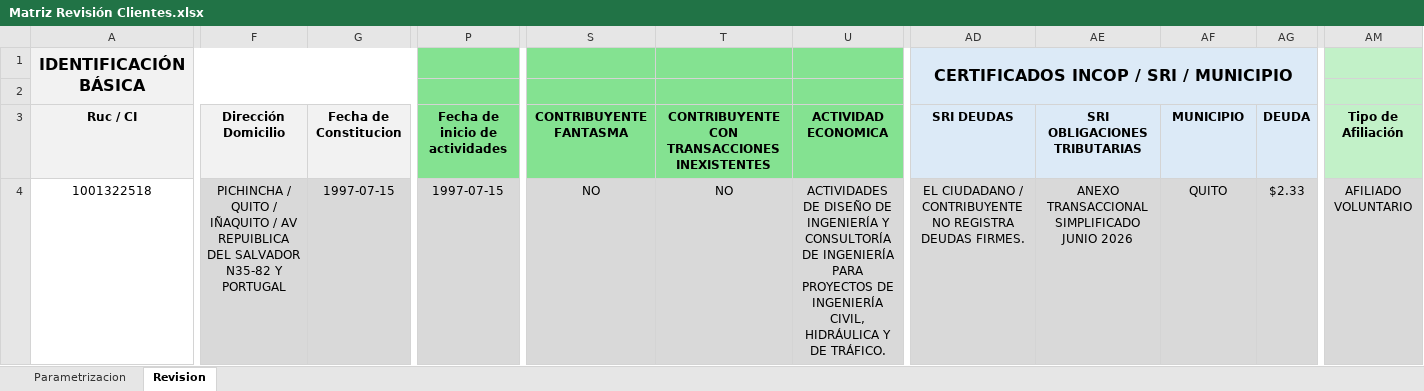
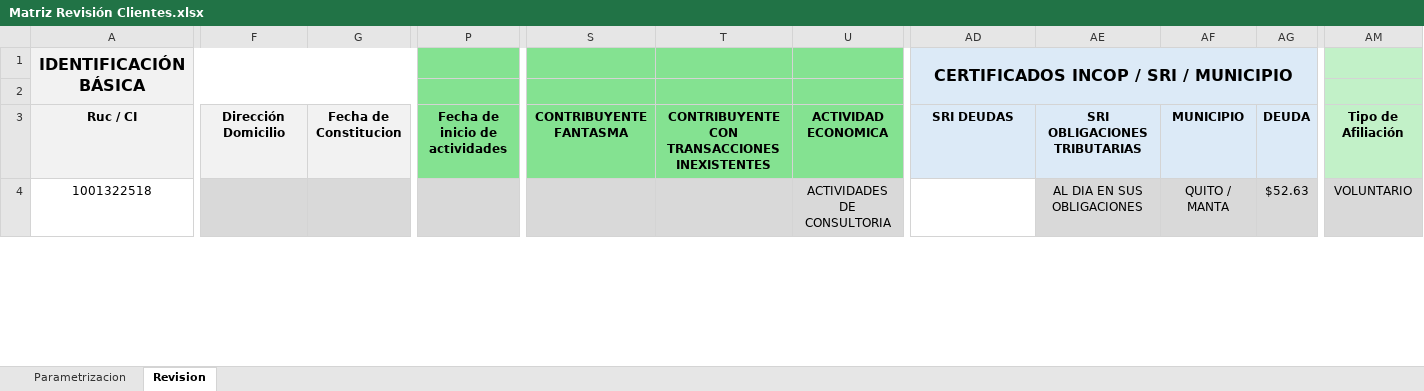
Before and after one commit to rvillacisenlace/ACW---PLAFT-UAFE, an Excel workbook: templates/Matriz Revisión Clientes.xlsx, sheet Revision, drawn as a sheet; only a part is shown, gaps mark what is left out; values as stored, in another font and other column widths than the file's, no borders; charts and pictures and conditional formats not drawn; the diff covers the shown part only; the diff names each change by its address in the sheet, - before the commit and + after, or states it on an @@ line.

```diff
--- a/templates/Matriz Revisión Clientes.xlsx (sheet Revision)
+++ b/templates/Matriz Revisión Clientes.xlsx (sheet Revision)
-F4: PICHINCHA / QUITO / IÑAQUITO / AV REPUIBLICA DEL SALVADOR N35-82 Y PORTUGAL
+F4: (empty)
-G4: 1997-07-15
+G4: (empty)
-P4: 1997-07-15
+P4: (empty)
-S4: NO
+S4: (empty)
-T4: NO
+T4: (empty)
-U4: ACTIVIDADES DE DISEÑO DE INGENIERÍA Y CONSULTORÍA DE INGENIERÍA PARA PROYECTOS DE INGENIERÍA CIVIL, HIDRÁULICA Y DE TRÁFICO.
+U4: ACTIVIDADES DE CONSULTORIA
-AD4: EL CIUDADANO / CONTRIBUYENTE NO REGISTRA DEUDAS FIRMES.
+AD4: (empty)
-AD4 fill: #D9D9D9
+AD4 fill: none
-AE4: ANEXO TRANSACCIONAL SIMPLIFICADO JUNIO 2026
+AE4: AL DIA EN SUS OBLIGACIONES
-AF4: QUITO
+AF4: QUITO / MANTA
-AG4: $2.33
+AG4: $52.63
-AM4: AFILIADO VOLUNTARIO
+AM4: VOLUNTARIO
```
Also changed, not shown: 51 edited cells and cell formats elsewhere in this sheet, sheet Parametrizacion, charts or pictures, 9 other files.
